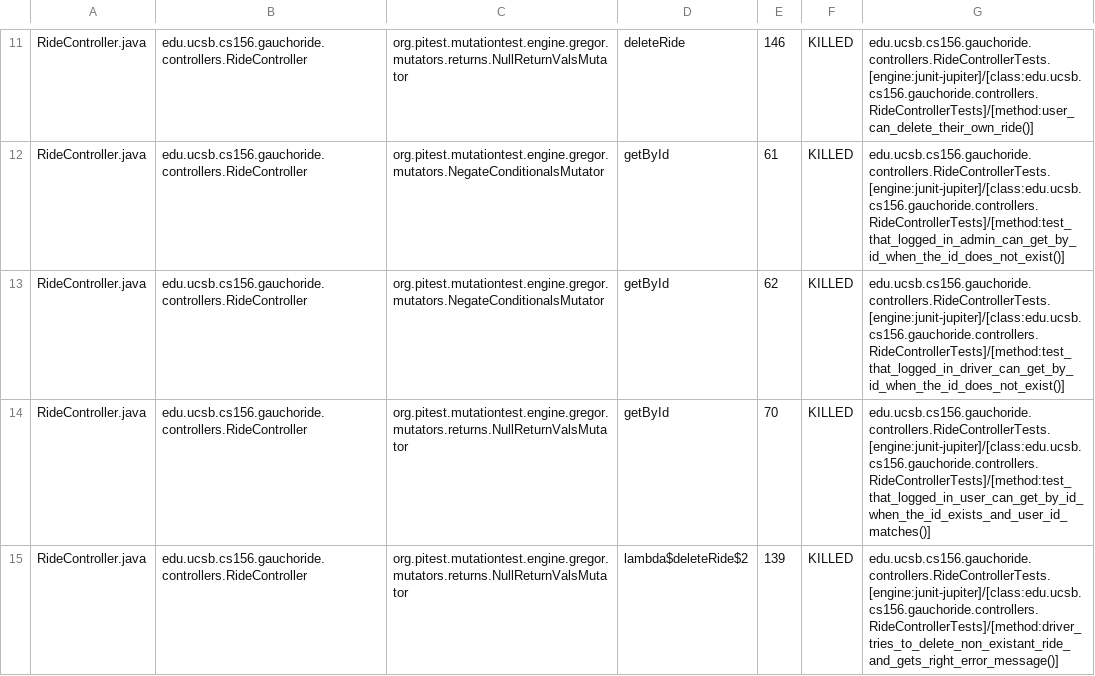
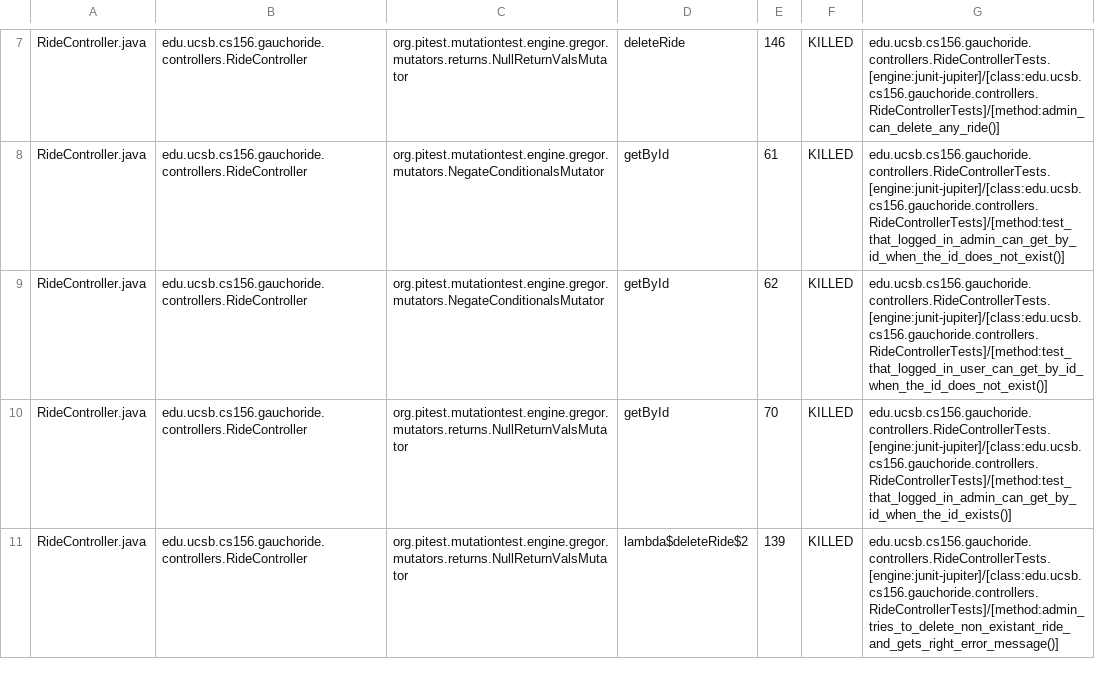
Before and after one commit to ucsb-cs156-m23/proj-gauchoride-m23-9am-2, a CSV file: pitest/mutations.csv, drawn as a sheet; only a part is shown, gaps mark what is left out; addresses are those after the commit; the diff covers the shown part only; the diff names each change by its address in the sheet, - before the commit and + after, or states it on an @@ line.

Commit message:
Deploying to gh-pages from @ ucsb-cs156-m23/proj-gauchoride-m23-9am-2@afcf70ce44d1b037f37453b3742ff55b017c62eb 🚀

```diff
--- a/pitest/mutations.csv
+++ b/pitest/mutations.csv
-G7: edu.ucsb.cs156.gauchoride.controllers.RideControllerTests.[engine:junit-jupiter]/[class:edu.ucsb.cs156.gauchoride.controllers.RideControllerTests]/[method:user_can_delete_their_own_ride()]
+G7: edu.ucsb.cs156.gauchoride.controllers.RideControllerTests.[engine:junit-jupiter]/[class:edu.ucsb.cs156.gauchoride.controllers.RideControllerTests]/[method:admin_can_delete_any_ride()]
-G9: edu.ucsb.cs156.gauchoride.controllers.RideControllerTests.[engine:junit-jupiter]/[class:edu.ucsb.cs156.gauchoride.controllers.RideControllerTests]/[method:test_that_logged_in_driver_can_get_by_id_when_the_id_does_not_exist()]
+G9: edu.ucsb.cs156.gauchoride.controllers.RideControllerTests.[engine:junit-jupiter]/[class:edu.ucsb.cs156.gauchoride.controllers.RideControllerTests]/[method:test_that_logged_in_user_can_get_by_id_when_the_id_does_not_exist()]
-G10: edu.ucsb.cs156.gauchoride.controllers.RideControllerTests.[engine:junit-jupiter]/[class:edu.ucsb.cs156.gauchoride.controllers.RideControllerTests]/[method:test_that_logged_in_user_can_get_by_id_when_the_id_exists_and_user_id_matches()]
+G10: edu.ucsb.cs156.gauchoride.controllers.RideControllerTests.[engine:junit-jupiter]/[class:edu.ucsb.cs156.gauchoride.controllers.RideControllerTests]/[method:test_that_logged_in_admin_can_get_by_id_when_the_id_exists()]
-G11: edu.ucsb.cs156.gauchoride.controllers.RideControllerTests.[engine:junit-jupiter]/[class:edu.ucsb.cs156.gauchoride.controllers.RideControllerTests]/[method:driver_tries_to_delete_non_existant_ride_and_gets_right_error_message()]
+G11: edu.ucsb.cs156.gauchoride.controllers.RideControllerTests.[engine:junit-jupiter]/[class:edu.ucsb.cs156.gauchoride.controllers.RideControllerTests]/[method:admin_tries_to_delete_non_existant_ride_and_gets_right_error_message()]
```
Also changed, not shown: 10 added rows, 10 removed rows, 9 moved rows and 23 edited cells elsewhere in this file, 13 other files.
